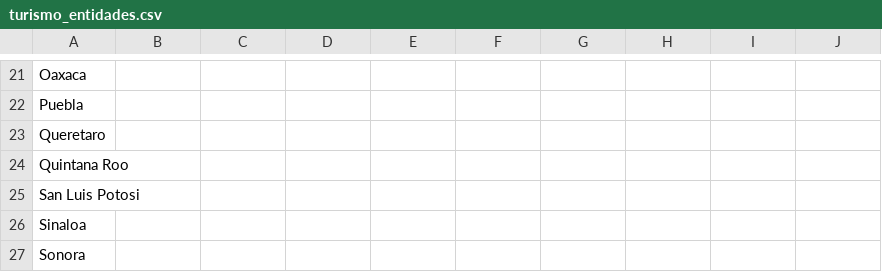
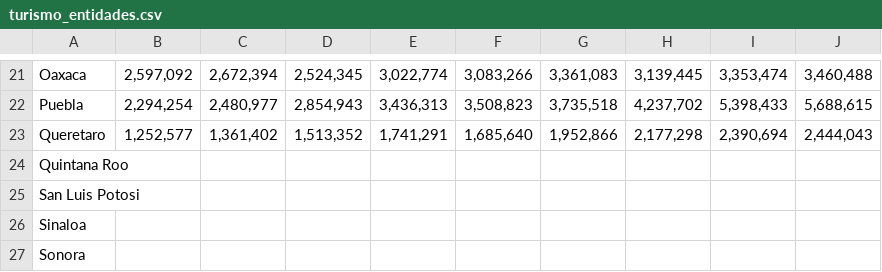
Before and after one commit to luislortega/Talentland_2019_private, a CSV file: procesamiento_python/sectur_data/turismo_entidades.csv, drawn as a sheet; only a part is shown, gaps mark what is left out; the diff covers the shown part only; the diff names each change by its address in the sheet, - before the commit and + after, or states it on an @@ line.

```diff
--- a/procesamiento_python/sectur_data/turismo_entidades.csv
+++ b/procesamiento_python/sectur_data/turismo_entidades.csv
-B21: (empty)
+B21: 2,597,092
-C21: (empty)
+C21: 2,672,394
-D21: (empty)
+D21: 2,524,345
-E21: (empty)
+E21: 3,022,774
-F21: (empty)
+F21: 3,083,266
-G21: (empty)
+G21: 3,361,083
-H21: (empty)
+H21: 3,139,445
-I21: (empty)
+I21: 3,353,474
-J21: (empty)
+J21: 3,460,488
-B22: (empty)
+B22: 2,294,254
-C22: (empty)
+C22: 2,480,977
-D22: (empty)
+D22: 2,854,943
-E22: (empty)
+E22: 3,436,313
-F22: (empty)
+F22: 3,508,823
-G22: (empty)
+G22: 3,735,518
-H22: (empty)
+H22: 4,237,702
-I22: (empty)
+I22: 5,398,433
-J22: (empty)
+J22: 5,688,615
-B23: (empty)
+B23: 1,252,577
-C23: (empty)
+C23: 1,361,402
-D23: (empty)
+D23: 1,513,352
-E23: (empty)
+E23: 1,741,291
-F23: (empty)
+F23: 1,685,640
-G23: (empty)
+G23: 1,952,866
-H23: (empty)
+H23: 2,177,298
-I23: (empty)
+I23: 2,390,694
-J23: (empty)
+J23: 2,444,043
```
Also changed, not shown: 54 edited cells elsewhere in this file.
